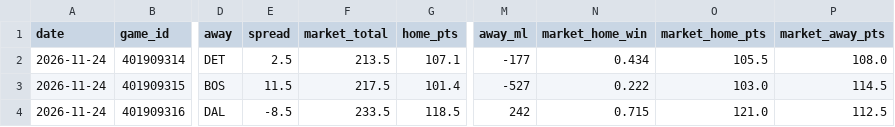
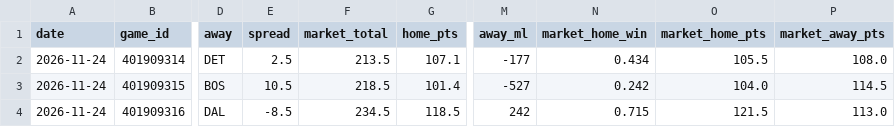
Before and after one commit to mason7park-debug/NBAprojections, a CSV file: data/gamepreds/2026-11-24.csv, drawn as a sheet; only a part is shown, gaps mark what is left out; the diff names each change by its address in the sheet, - before the commit and + after, or states it on an @@ line.

```diff
--- a/data/gamepreds/2026-11-24.csv
+++ b/data/gamepreds/2026-11-24.csv
-E3 (spread): 11.5
+E3 (spread): 10.5
-F3 (market_total): 217.5
+F3 (market_total): 218.5
-N3 (market_home_win): 0.222
+N3 (market_home_win): 0.242
-O3 (market_home_pts): 103.0
+O3 (market_home_pts): 104.0
-F4 (market_total): 233.5
+F4 (market_total): 234.5
-O4 (market_home_pts): 121.0
+O4 (market_home_pts): 121.5
-P4 (market_away_pts): 112.5
+P4 (market_away_pts): 113.0
```
Also changed, not shown: data/projections/2026-11-24.csv, data/props/2026-11-24.csv, 4 other files.
